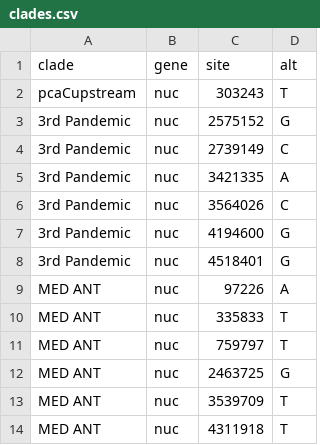
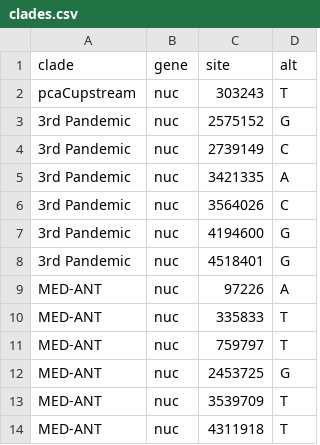
Before and after one commit to ktmeaton/plague-phylogeography, a CSV file: auspice/config/clades.csv, drawn as a sheet.

Commit message:
fix bp error

```diff
--- a/auspice/config/clades.csv
+++ b/auspice/config/clades.csv
@@ -8,7 +8,7 @@ pcaCupstream,nuc,303243,T
 3rd Pandemic,nuc,4518401,G
-MED ANT,nuc,97226,A
-MED ANT,nuc,335833,T
-MED ANT,nuc,759797,T
-MED ANT,nuc,2463725,G
-MED ANT,nuc,3539709,T
-MED ANT,nuc,4311918,T
+MED-ANT,nuc,97226,A
+MED-ANT,nuc,335833,T
+MED-ANT,nuc,759797,T
+MED-ANT,nuc,2453725,G
+MED-ANT,nuc,3539709,T
+MED-ANT,nuc,4311918,T
```
